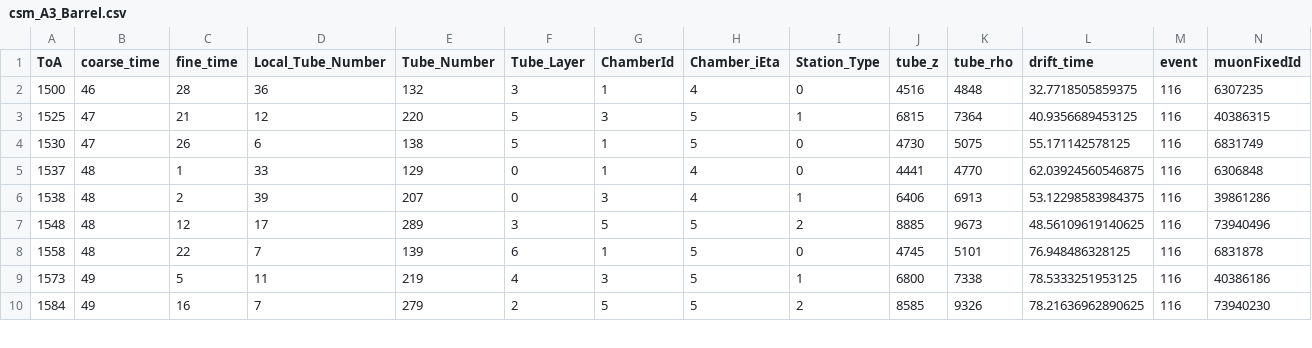
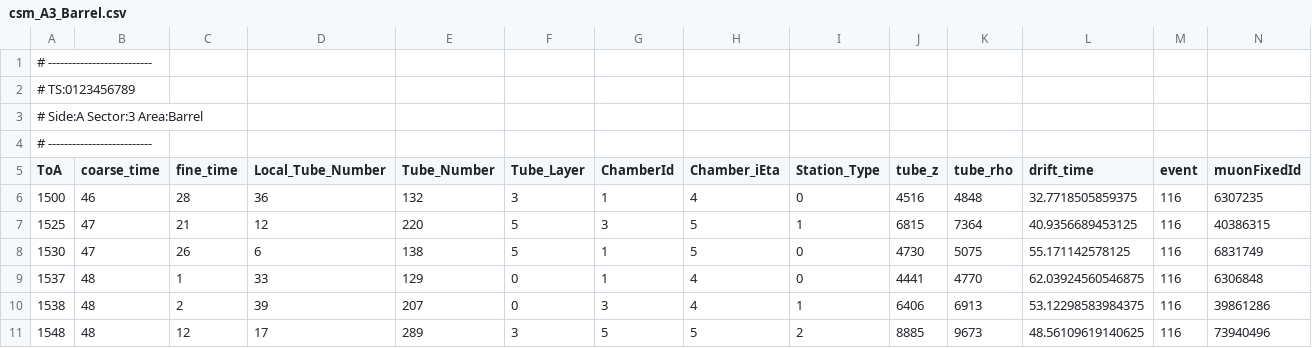
Before and after one commit to andrewpeck/l0mdt-hdl-design, a CSV file: shared/sim/vhdl_input_vect/csm_A3_Barrel.csv, drawn as a sheet; only a part is shown; the shorter side is filled out with more unchanged rows; rows hold the shown columns only; the diff names each change by its address in the sheet, - before the commit and + after, or states it on an @@ line.

```diff
--- a/shared/sim/vhdl_input_vect/csm_A3_Barrel.csv
+++ b/shared/sim/vhdl_input_vect/csm_A3_Barrel.csv
+row 1: # --------------------------
+row 2: # TS:0123456789
+row 3: # Side:A Sector:3 Area:Barrel
+row 4: # --------------------------
```
Also changed, not shown: shared/sim/vhdl_input_vect/csm_C3_Barrel.csv, shared/sim/vhdl_input_vect/slc_A3_Barrel.csv, 1 other file.
